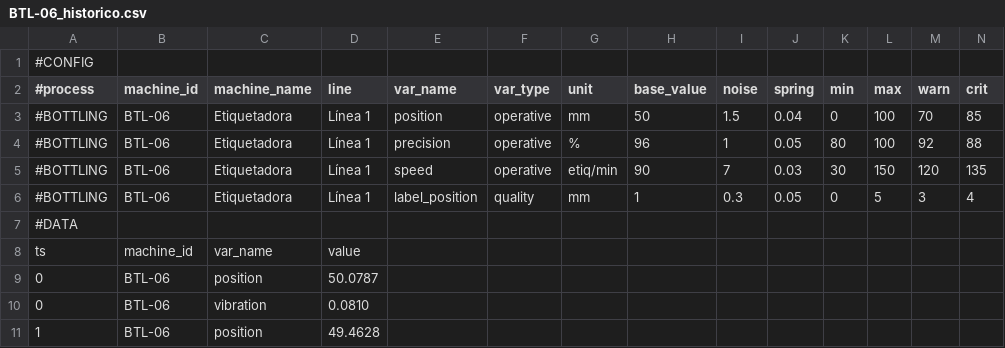
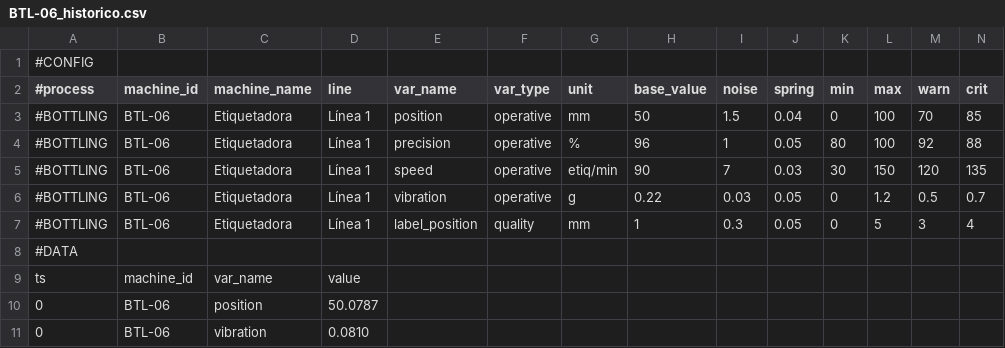
Before and after one commit to Tecno-Upsa-2026/IndustrIA-Sigma---Tecno, a CSV file: Ejemplos CSV/BTL-06_historico.csv, drawn as a sheet; only a part is shown; the shorter side is filled out with more unchanged rows; rows hold the shown columns only; the diff covers the shown part only; the diff names each change by its address in the sheet, - before the commit and + after, or states it on an @@ line.

```diff
--- a/Ejemplos CSV/BTL-06_historico.csv
+++ b/Ejemplos CSV/BTL-06_historico.csv
+row 6: #BOTTLING | BTL-06 | Etiquetadora | Línea 1 | vibration | operative | g | 0.22 | 0.03 | 0.05 | 0 | 1.2 | 0.5 | 0.7
```
Also changed, not shown: 25 added rows elsewhere in this file, Ejemplos CSV/BTL-03_historico.csv, Ejemplos CSV/BTL-05_historico.csv, 13 other files.
